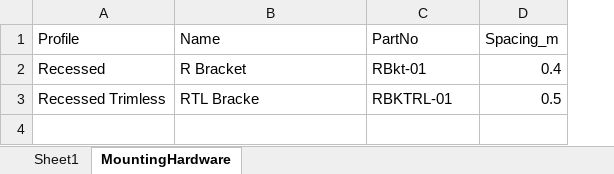
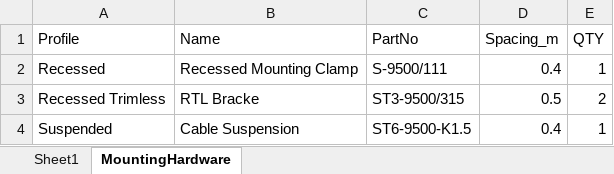
Before and after one commit to pmccluminii/track_configurator, an Excel workbook: MultisysBOM_Options.xlsx, sheet MountingHardware, drawn as a sheet; values as stored, in another font and other column widths than the file's, no borders; the diff names each change by its address in the sheet, - before the commit and + after, or states it on an @@ line.

```diff
--- a/MultisysBOM_Options.xlsx (sheet MountingHardware)
+++ b/MultisysBOM_Options.xlsx (sheet MountingHardware)
+column E (QTY), rows 2-3: 1 | 2
-B2 (Name): R Bracket
+B2 (Name): Recessed Mounting Clamp
-C2 (PartNo): RBkt-01
+C2 (PartNo): S-9500/111
-C3 (PartNo): RBKTRL-01
+C3 (PartNo): ST3-9500/315
+row 4: Suspended | Cable Suspension | ST6-9500-K1.5 | 0.4 | 1
```
Also changed, not shown: sheet Sheet1, 1 other file.
